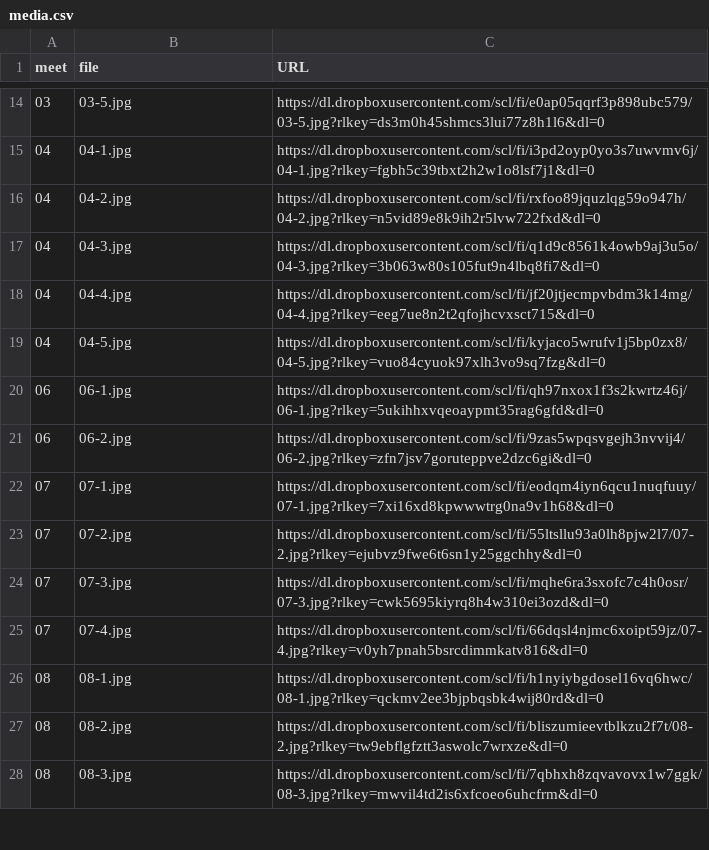
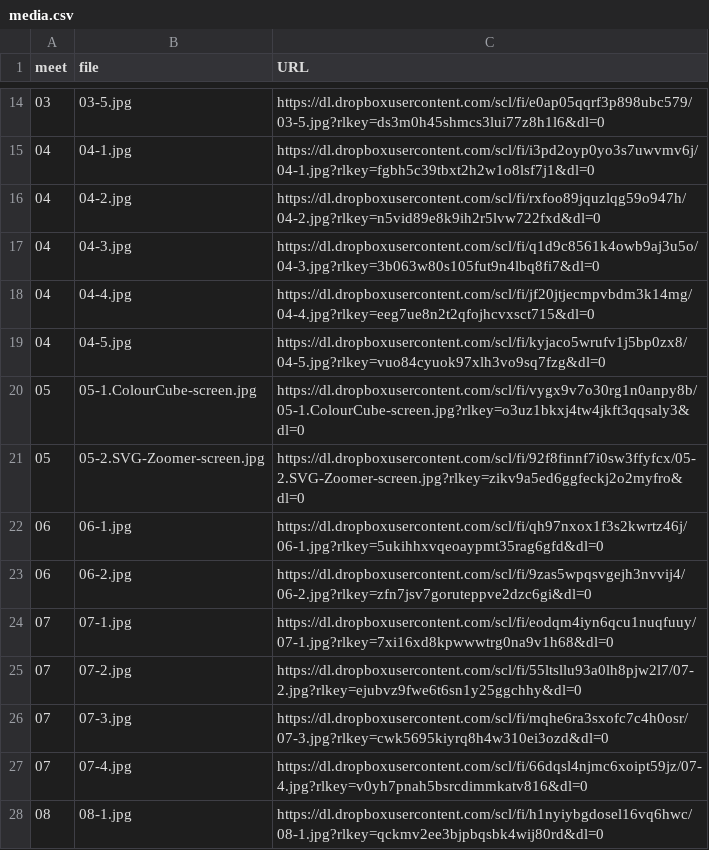
Before and after one commit to dhhepting/dhhepting.github.io, a CSV file: _data/teaching/CS-315/202630/media.csv, drawn as a sheet; only a part is shown, gaps mark what is left out; the shorter side is filled out with more unchanged rows.

```diff
--- a/_data/teaching/CS-315/202630/media.csv
+++ b/_data/teaching/CS-315/202630/media.csv
@@ -19,2 +19,4 @@ meet,file,URL
 04,04-5.jpg,https://dl.dropboxusercontent.com/scl/fi/kyjaco5wrufv1j5bp0zx8/04-5.jpg?rlkey=vuo84cyuok97xlh3vo9sq7fzg&dl=0
+05,05-1.ColourCube-screen.jpg,https://dl.dropboxusercontent.com/scl/fi/vygx9v7o30rg1n0anpy8b/05-1.ColourCube-screen.jpg?rlkey=o3uz1bkxj4tw4jkft3qqsaly3&dl=0
+05,05-2.SVG-Zoomer-screen.jpg,https://dl.dropboxusercontent.com/scl/fi/92f8finnf7i0sw3ffyfcx/05-2.SVG-Zoomer-screen.jpg?rlkey=zikv9a5ed6ggfeckj2o2myfro&dl=0
 06,06-1.jpg,https://dl.dropboxusercontent.com/scl/fi/qh97nxox1f3s2kwrtz46j/06-1.jpg?rlkey=5ukihhxvqeoaypmt35rag6gfd&dl=0
```
Also changed, not shown: 22 other files.
